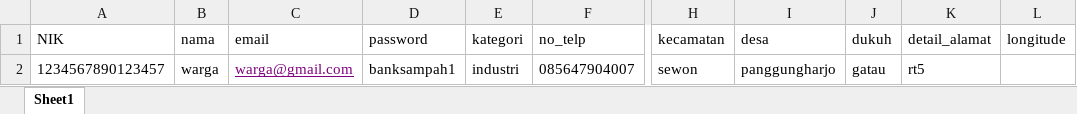
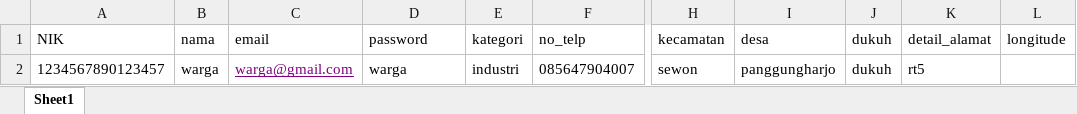
Before and after one commit to zhahirasalma/bumdes-kupas, an Excel workbook: public/excel-warga.xlsx, sheet Sheet1, drawn as a sheet; only a part is shown, gaps mark what is left out; values as stored, in another font and other column widths than the file's, no borders; the diff names each change by its address in the sheet, - before the commit and + after, or states it on an @@ line.

Commit message:
validation import warga dan bank sampah

```diff
--- a/public/excel-warga.xlsx (sheet Sheet1)
+++ b/public/excel-warga.xlsx (sheet Sheet1)
-D2 (password): banksampah1
+D2 (password): warga
-J2 (dukuh): gatau
+J2 (dukuh): dukuh
```
Also changed, not shown: public/excel-bankSampah.xlsx, 6 other files.
